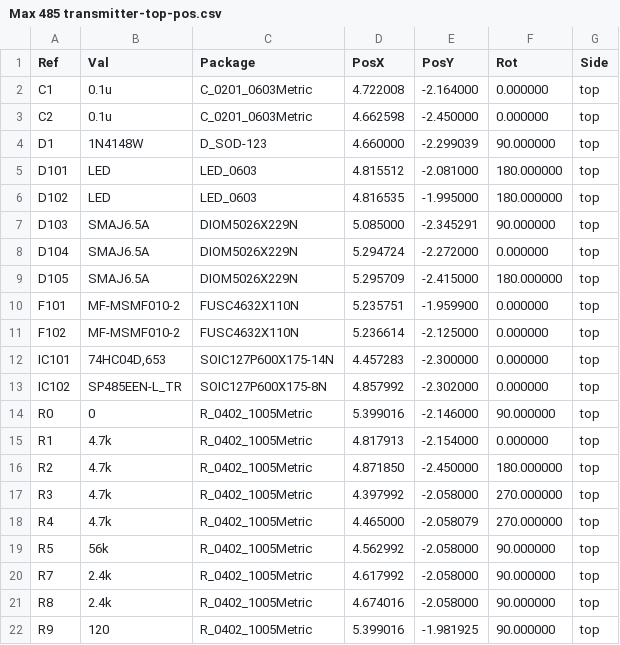
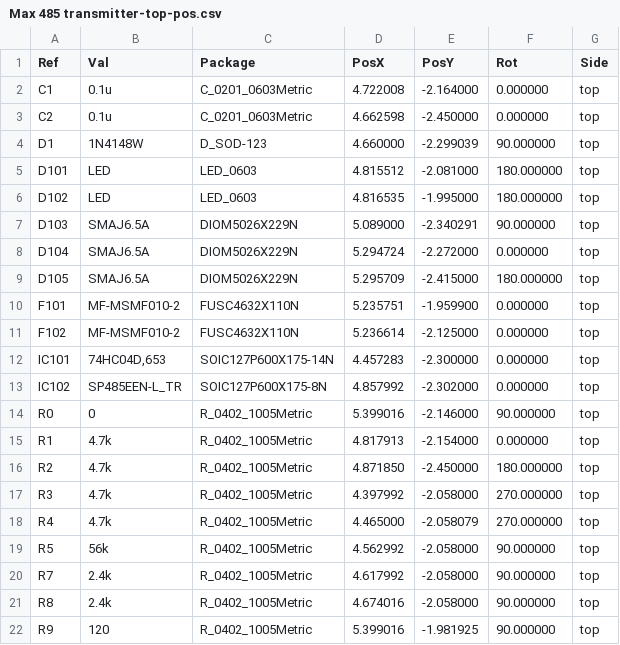
Before and after one commit to Innovive/rack_programer-hardware, a CSV file: CI_ComPCB/Max 485 transmitter/Files for production/Max 485 transmitter-top-pos.csv, drawn as a sheet.

Commit message:
Transmitter print

```diff
--- a/CI_ComPCB/Max 485 transmitter/Files for production/Max 485 transmitter-top-pos.csv
+++ b/CI_ComPCB/Max 485 transmitter/Files for production/Max 485 transmitter-top-pos.csv
@@ -6,3 +6,3 @@ Ref,Val,Package,PosX,PosY,Rot,Side
 "D102","LED","LED_0603",4.816535,-1.995000,180.000000,top
-"D103","SMAJ6.5A","DIOM5026X229N",5.085000,-2.345291,90.000000,top
+"D103","SMAJ6.5A","DIOM5026X229N",5.089000,-2.340291,90.000000,top
 "D104","SMAJ6.5A","DIOM5026X229N",5.294724,-2.272000,0.000000,top
```
Also changed, not shown: 20 other files.
